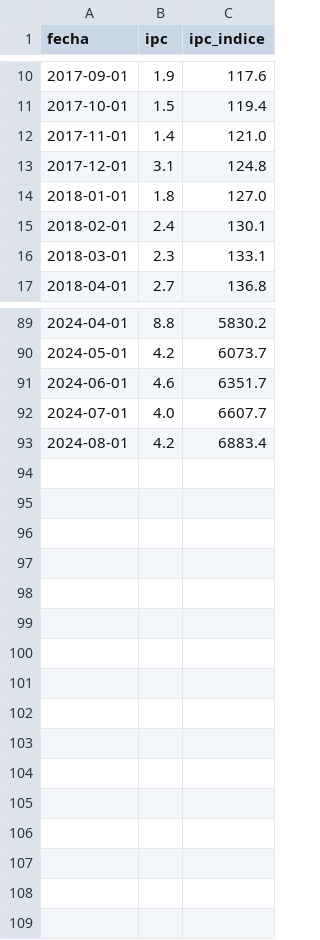
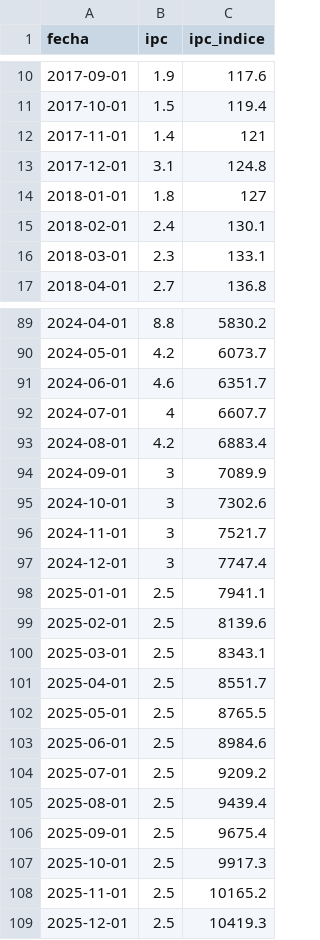
Before and after one commit to rquiroga7/presupuesto_Universitario, a CSV file: ipc.csv, drawn as a sheet; only a part is shown, gaps mark what is left out; the diff covers the shown part only.

Commit message:
actualizo ipc con proyecciones 2025

```diff
--- a/ipc.csv
+++ b/ipc.csv
@@ -11,5 +11,5 @@ fecha,ipc,ipc_indice
 2017-10-01,1.5,119.4
-2017-11-01,1.4,121.0
+2017-11-01,1.4,121
 2017-12-01,3.1,124.8
-2018-01-01,1.8,127.0
+2018-01-01,1.8,127
 2018-02-01,2.4,130.1
@@ -91,3 +91,19 @@ fecha,ipc,ipc_indice
 2024-06-01,4.6,6351.7
-2024-07-01,4.0,6607.7
+2024-07-01,4,6607.7
 2024-08-01,4.2,6883.4
+2024-09-01,3,7089.9
+2024-10-01,3,7302.6
+2024-11-01,3,7521.7
+2024-12-01,3,7747.4
+2025-01-01,2.5,7941.1
+2025-02-01,2.5,8139.6
+2025-03-01,2.5,8343.1
+2025-04-01,2.5,8551.7
+2025-05-01,2.5,8765.5
+2025-06-01,2.5,8984.6
+2025-07-01,2.5,9209.2
+2025-08-01,2.5,9439.4
+2025-09-01,2.5,9675.4
+2025-10-01,2.5,9917.3
+2025-11-01,2.5,10165.2
+2025-12-01,2.5,10419.3
```
Also changed, not shown: 16 edited cells elsewhere in this file.
